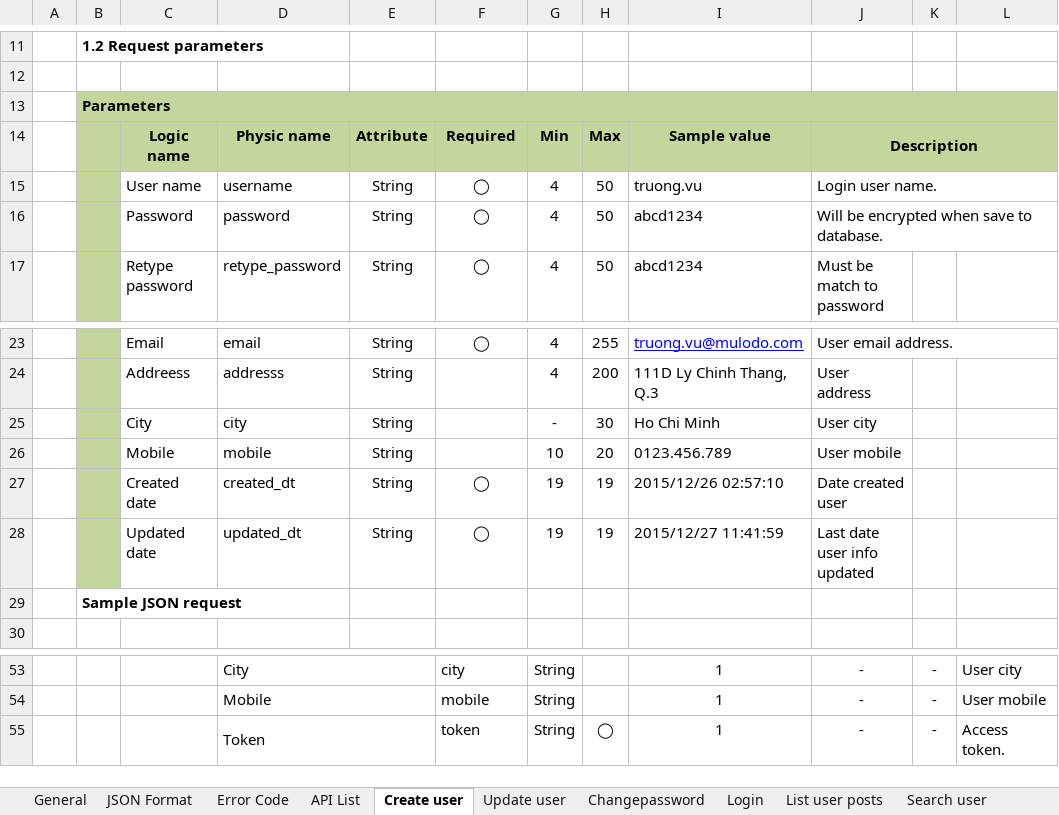
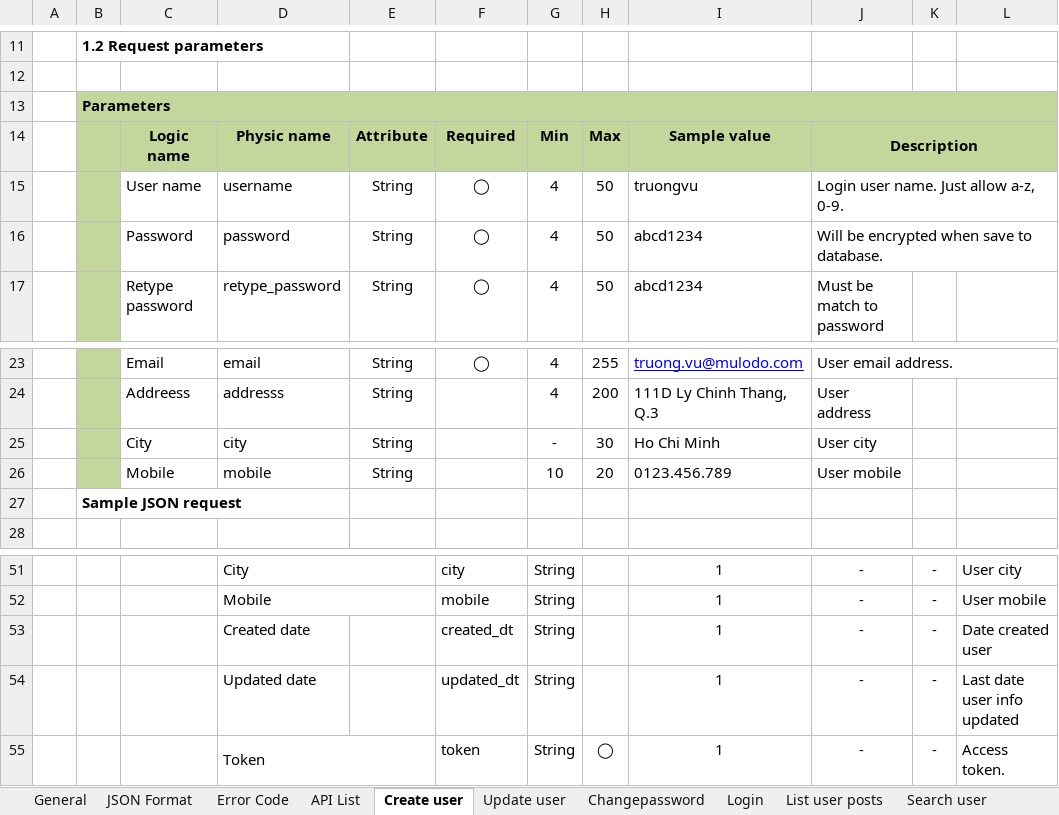
Before and after one commit to Mulodo-Ruby-Training/miniblog-hoang.anh, an Excel workbook: doc/detail_design/backend/api/TRN-MiniBlog_API-Specification_Tam-V.Anh.xlsx, sheet Create user, drawn as a sheet; only a part is shown, gaps mark what is left out; values as stored, in another font and other column widths than the file's, no borders; charts and pictures not drawn; removed rows and columns are numbered as before the commit, all else as after; the diff names each change by its address in the sheet, - before the commit and + after, or states it on an @@ line.

```diff
--- a/doc/detail_design/backend/api/TRN-MiniBlog_API-Specification_Tam-V.Anh.xlsx (sheet Create user)
+++ b/doc/detail_design/backend/api/TRN-MiniBlog_API-Specification_Tam-V.Anh.xlsx (sheet Create user)
-I15: truong.vu
+I15: truongvu
-J15: Login user name.
+J15: Login user name. Just allow a-z, 0-9.
-row 27:  |  | Created date | created_dt | String | ◯ | 19 | 19 | 2015/12/26 02:57:10 | Date created user
-row 28:  |  | Updated date | updated_dt | String | ◯ | 19 | 19 | 2015/12/27 11:41:59 | Last date user info updated
+row 53:  |  |  | Created date |  | created_dt | String |  | 1 | - | - | Date created user
+row 54:  |  |  | Updated date |  | updated_dt | String |  | 1 | - | - | Last date user info updated
```
Also changed, not shown: sheet Update comment, sheet Update user, sheet Create comment, sheet Update post, sheet Create post, sheet Search user, 9 more sheets, charts or pictures.
